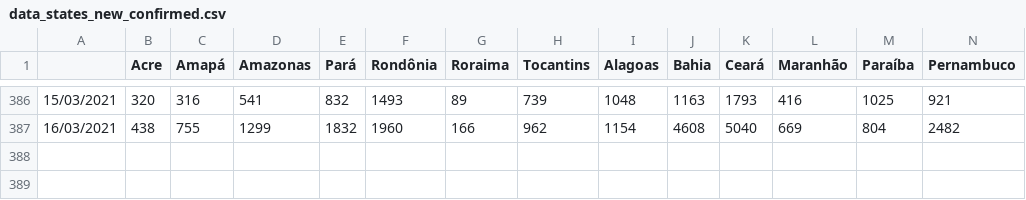
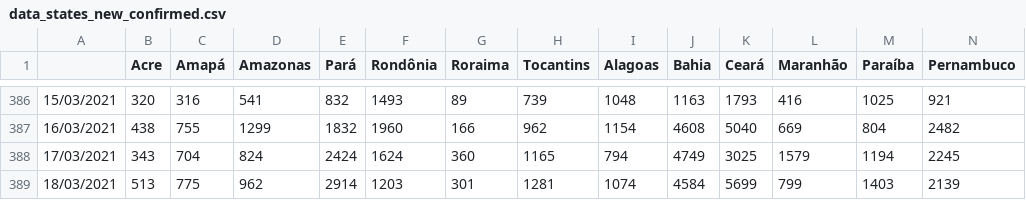
Before and after one commit to Manuelfjr/ST, a CSV file: R/project/Python/data/confirmed/data_states_new_confirmed.csv, drawn as a sheet; only a part is shown, gaps mark what is left out; rows hold the shown columns only; the diff names each change by its address in the sheet, - before the commit and + after, or states it on an @@ line.

```diff
--- a/R/project/Python/data/confirmed/data_states_new_confirmed.csv
+++ b/R/project/Python/data/confirmed/data_states_new_confirmed.csv
+row 388: 17/03/2021 | 343 | 704 | 824 | 2424 | 1624 | 360 | 1165 | 794 | 4749 | 3025 | 1579 | 1194 | 2245
+row 389: 18/03/2021 | 513 | 775 | 962 | 2914 | 1203 | 301 | 1281 | 1074 | 4584 | 5699 | 799 | 1403 | 2139
```
Also changed, not shown: R/project/Python/data/confirmed/data_regions_new_confirmed.csv, R/project/Python/data/deaths/data_states_new_deaths.csv, 15 other files.
